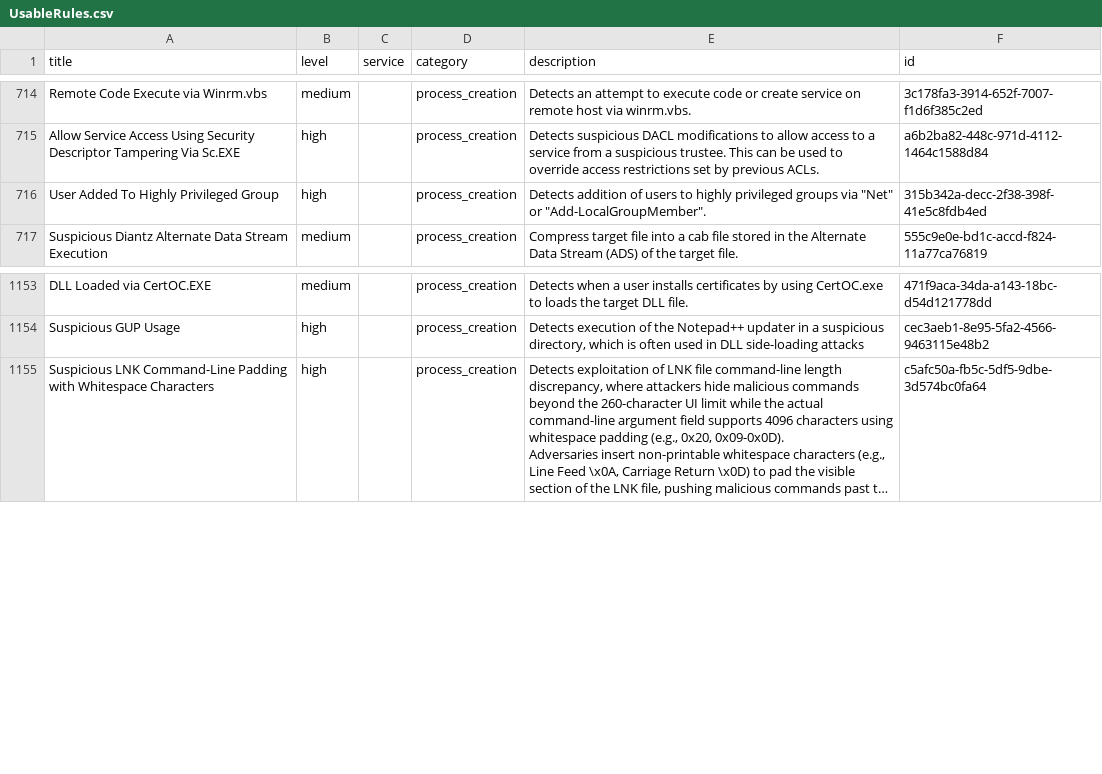
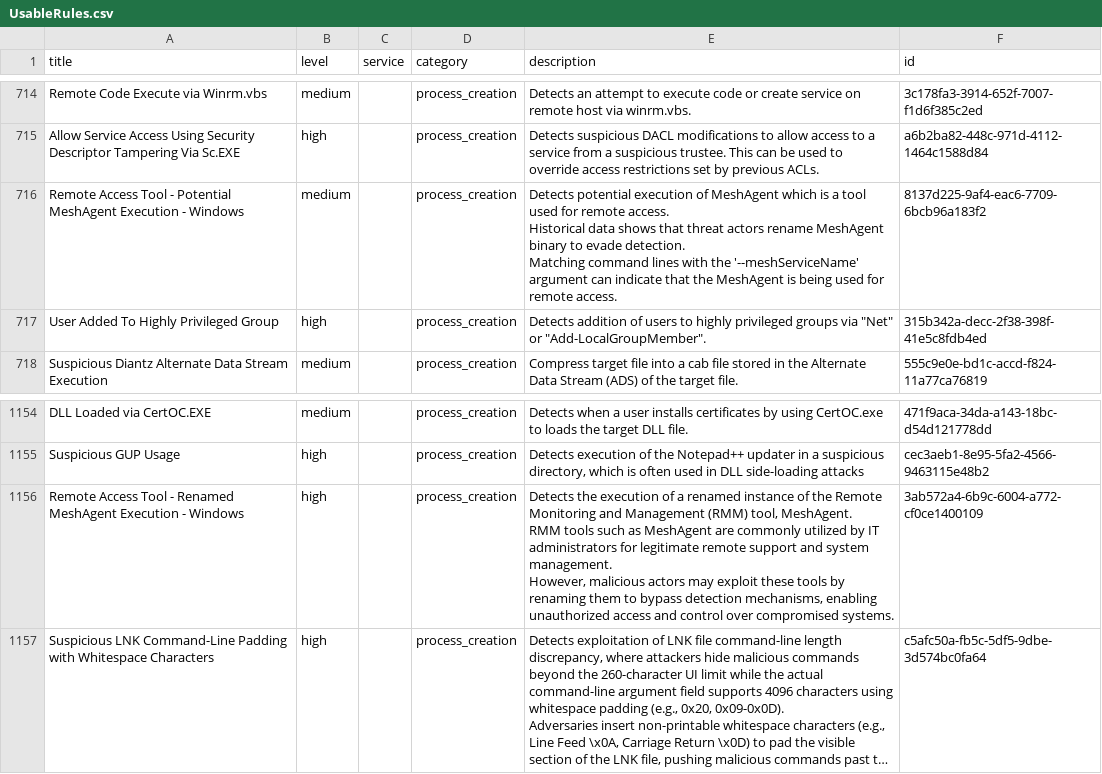
Before and after one commit to smashtitle/EventLog-Baseline-Guide, a CSV file: data/Microsoft_Server/UsableRules.csv, drawn as a sheet; only a part is shown, gaps mark what is left out; long unchanged cells end in …; ↵ is a line break in a cell; the diff names each change by its address in the sheet, - before the commit and + after, or states it on an @@ line.

```diff
--- a/data/Microsoft_Server/UsableRules.csv
+++ b/data/Microsoft_Server/UsableRules.csv
+row 716: Remote Access Tool - Potential MeshAgent Execution - Windows | medium |  | process_creation | Detects potential execution of MeshAgent which is a tool used for remote access. ↵ Historical data shows that threat actors rename MeshAgent binary to evade detection. ↵ Matching command lines with the '--meshServiceName' argument can indicate that the MeshAgent is being used for remote access. | 8137d225-9af4-eac6-7709-6bcb96a183f2
+row 1156: Remote Access Tool - Renamed MeshAgent Execution - Windows | high |  | process_creation | Detects the execution of a renamed instance of the Remote Monitoring and Management (RMM) tool, MeshAgent. ↵ RMM tools such as MeshAgent are commonly utilized by IT administrators for legitimate remote support and system management. ↵ However, malicious actors may exploit these tools by renaming them to bypass detection mechanisms, enabling unauthorized access and control over compromised systems. | 3ab572a4-6b9c-6004-a772-cf0ce1400109
```
Also changed, not shown: data/Microsoft_Server/WELA-Audit-Result.csv.
